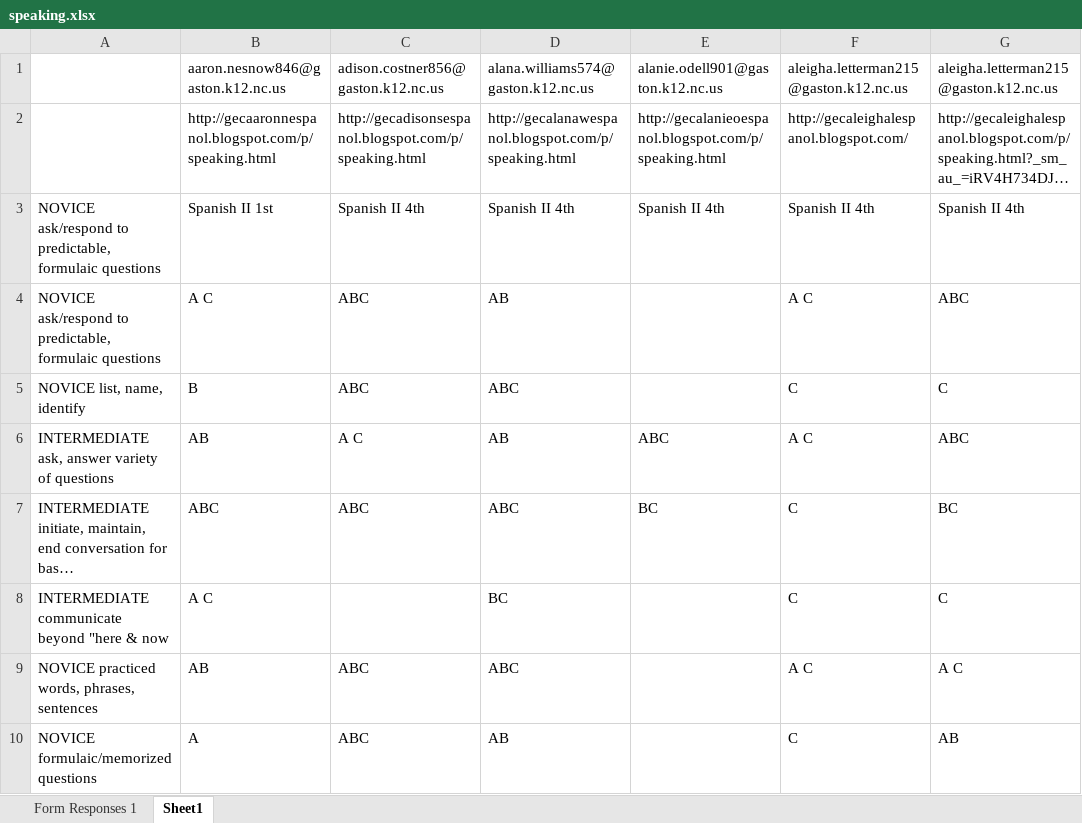
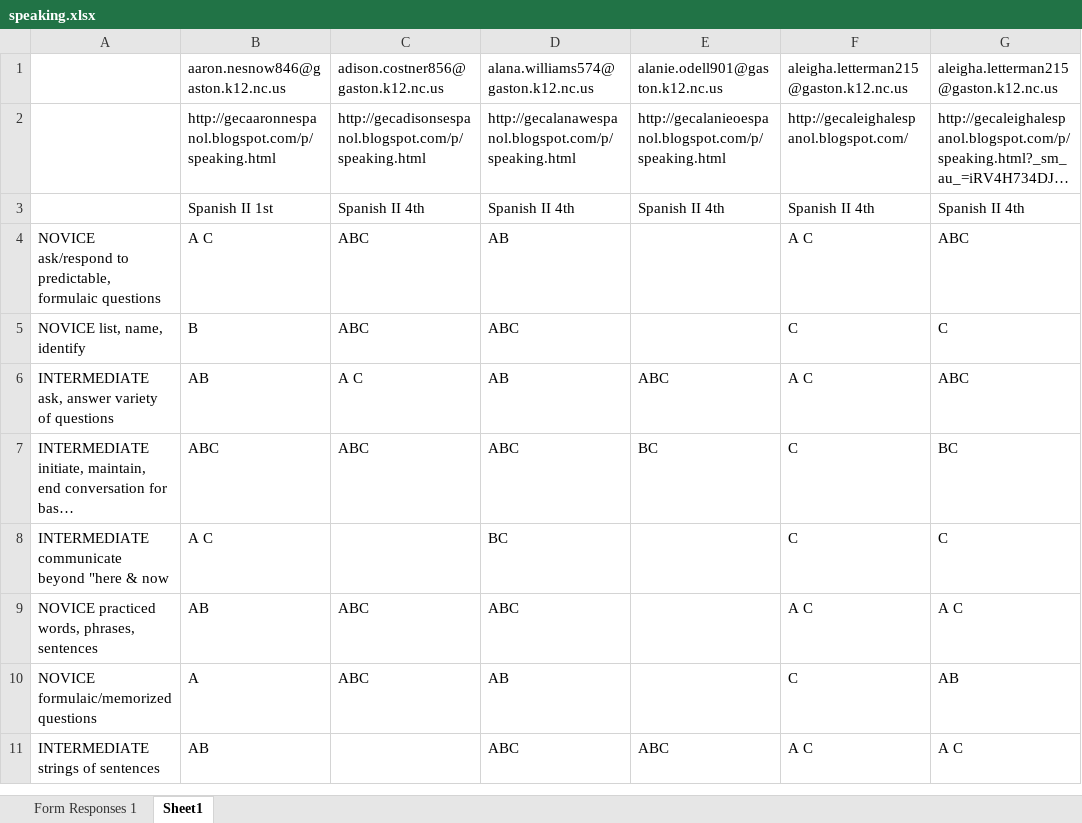
Before and after one commit to lincoln131/rubyspanishxlsx, an Excel workbook: speaking.xlsx, sheet Sheet1, drawn as a sheet; only a part is shown; the shorter side is filled out with more unchanged rows; long unchanged cells end in …; values as stored, in another font and other column widths than the file's, no borders; the diff names each change by its address in the sheet, - before the commit and + after, or states it on an @@ line.

```diff
--- a/speaking.xlsx (sheet Sheet1)
+++ b/speaking.xlsx (sheet Sheet1)
-A3: NOVICE ask/respond to predictable, formulaic questions
+A3: (empty)
```
Also changed, not shown: 1 other file.
